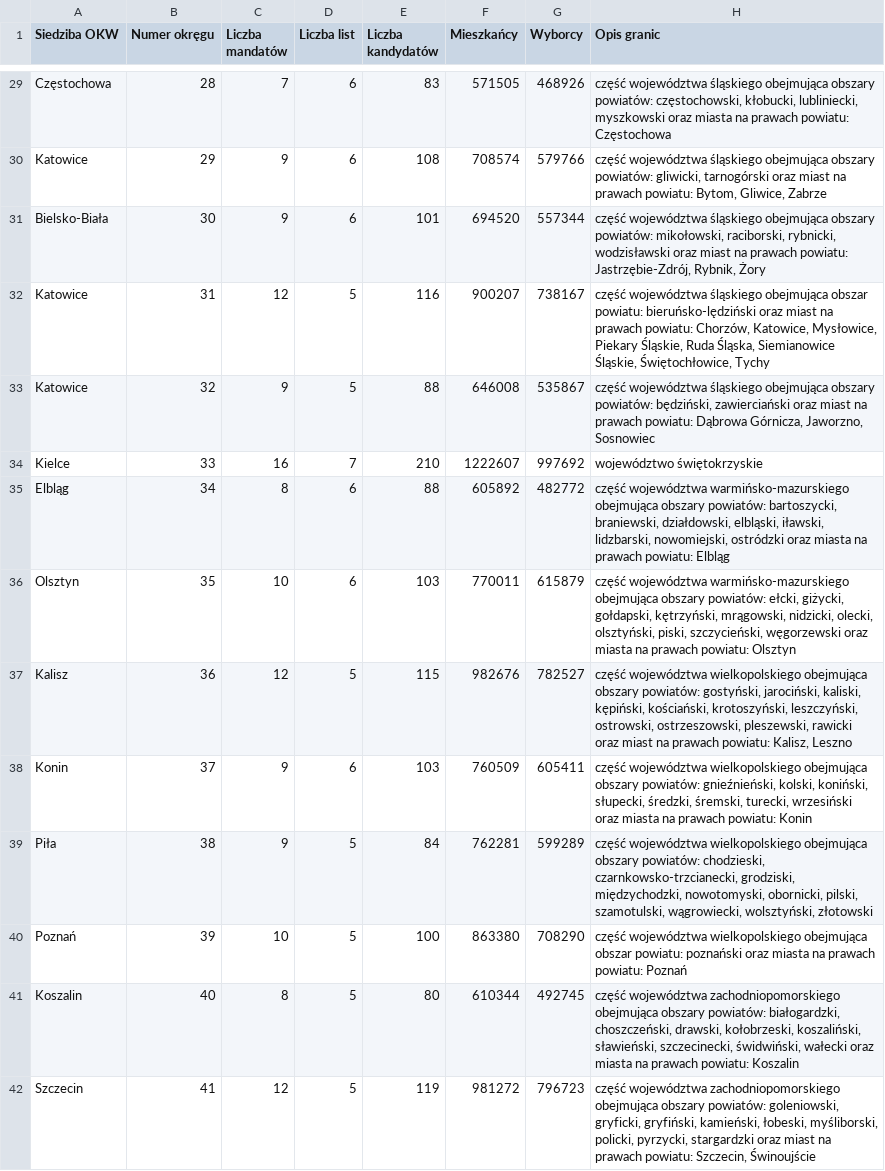
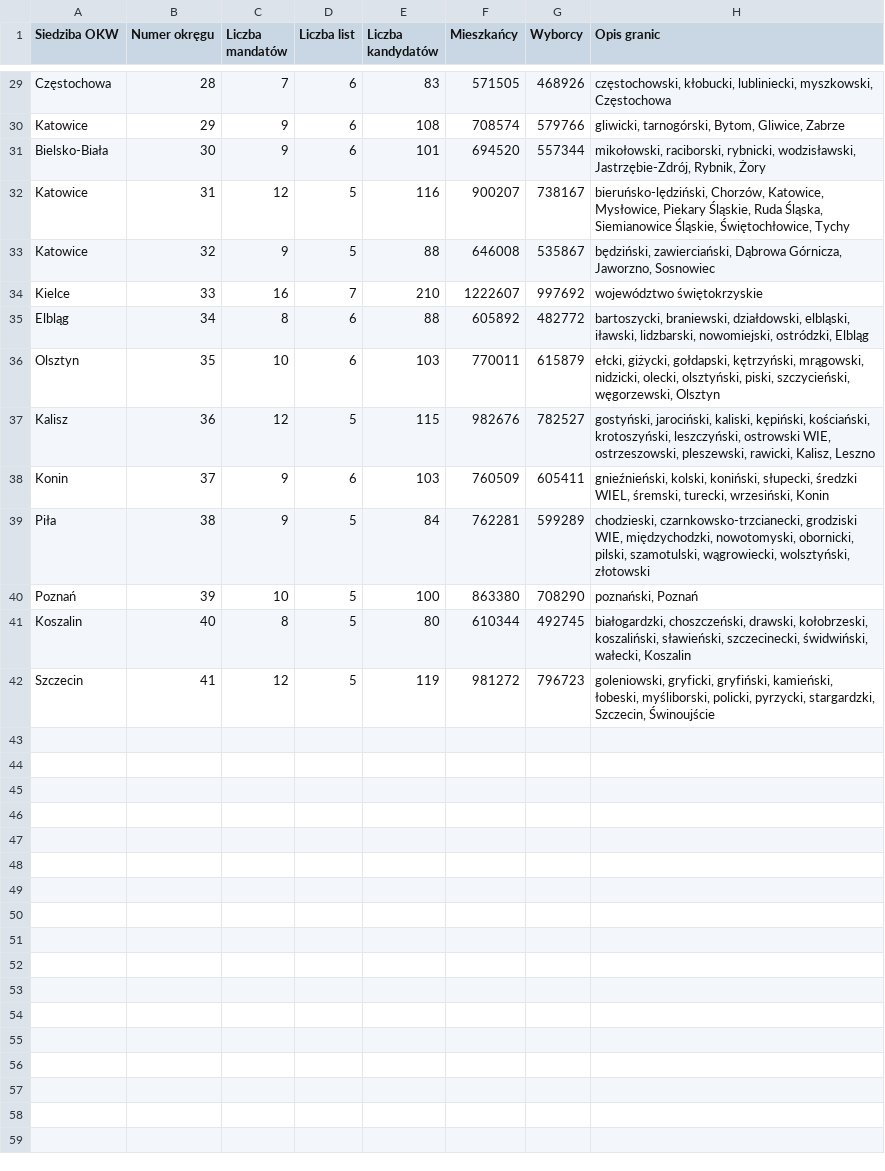
Before and after one commit to kam45x/Election, a CSV file: okregi_sejm.csv, drawn as a sheet; only a part is shown, gaps mark what is left out; the diff covers the shown part only.

```diff
--- a/okregi_sejm.csv
+++ b/okregi_sejm.csv
@@ -29,14 +29,14 @@
-"Częstochowa";"28";"7";"6";"83";"571505";"468926";"część województwa śląskiego obejmująca obszary powiatów: częstochowski, kłobucki, lubliniecki, myszkowski oraz miasta na prawach powiatu: Częstochowa"
-"Katowice";"29";"9";"6";"108";"708574";"579766";"część województwa śląskiego obejmująca obszary powiatów: gliwicki, tarnogórski  oraz miast na prawach powiatu: Bytom, Gliwice, Zabrze"
-"Bielsko-Biała";"30";"9";"6";"101";"694520";"557344";"część województwa śląskiego obejmująca obszary powiatów: mikołowski, raciborski, rybnicki, wodzisławski oraz miast na prawach powiatu: Jastrzębie-Zdrój, Rybnik, Żory"
-"Katowice";"31";"12";"5";"116";"900207";"738167";"część województwa śląskiego obejmująca obszar powiatu: bieruńsko-lędziński oraz miast na prawach powiatu: Chorzów, Katowice, Mysłowice, Piekary Śląskie, Ruda Śląska, Siemianowice Śląskie, Świętochłowice, Tychy"
-"Katowice";"32";"9";"5";"88";"646008";"535867";"część województwa śląskiego obejmująca obszary powiatów: będziński, zawierciański oraz miast na prawach powiatu: Dąbrowa Górnicza, Jaworzno, Sosnowiec"
+"Częstochowa";"28";"7";"6";"83";"571505";"468926";"częstochowski, kłobucki, lubliniecki, myszkowski, Częstochowa"
+"Katowice";"29";"9";"6";"108";"708574";"579766";"gliwicki, tarnogórski, Bytom, Gliwice, Zabrze"
+"Bielsko-Biała";"30";"9";"6";"101";"694520";"557344";"mikołowski, raciborski, rybnicki, wodzisławski, Jastrzębie-Zdrój, Rybnik, Żory"
+"Katowice";"31";"12";"5";"116";"900207";"738167";"bieruńsko-lędziński, Chorzów, Katowice, Mysłowice, Piekary Śląskie, Ruda Śląska, Siemianowice Śląskie, Świętochłowice, Tychy"
+"Katowice";"32";"9";"5";"88";"646008";"535867";"będziński, zawierciański, Dąbrowa Górnicza, Jaworzno, Sosnowiec"
 "Kielce";"33";"16";"7";"210";"1222607";"997692";"województwo świętokrzyskie"
-"Elbląg";"34";"8";"6";"88";"605892";"482772";"część województwa warmińsko-mazurskiego obejmująca obszary powiatów: bartoszycki, braniewski, działdowski, elbląski, iławski, lidzbarski, nowomiejski, ostródzki oraz miasta na prawach powiatu: Elbląg"
-"Olsztyn";"35";"10";"6";"103";"770011";"615879";"część województwa warmińsko-mazurskiego obejmująca obszary powiatów: ełcki, giżycki, gołdapski, kętrzyński, mrągowski, nidzicki, olecki, olsztyński, piski, szczycieński, węgorzewski oraz miasta na prawach powiatu: Olsztyn"
-"Kalisz";"36";"12";"5";"115";"982676";"782527";"część województwa wielkopolskiego obejmująca obszary powiatów: gostyński, jarociński, kaliski, kępiński, kościański, krotoszyński, leszczyński, ostrowski, ostrzeszowski, pleszewski, rawicki oraz miast na prawach powiatu: Kalisz, Leszno"
-"Konin";"37";"9";"6";"103";"760509";"605411";"część województwa wielkopolskiego obejmująca obszary powiatów: gnieźnieński, kolski, koniński, słupecki, średzki, śremski, turecki, wrzesiński oraz miasta na prawach powiatu: Konin"
-"Piła";"38";"9";"5";"84";"762281";"599289";"część województwa wielkopolskiego obejmująca obszary powiatów: chodzieski, czarnkowsko-trzcianecki, grodziski, międzychodzki, nowotomyski, obornicki, pilski, szamotulski, wągrowiecki, wolsztyński, złotowski"
-"Poznań";"39";"10";"5";"100";"863380";"708290";"część województwa wielkopolskiego obejmująca obszar powiatu: poznański oraz miasta na prawach powiatu: Poznań"
-"Koszalin";"40";"8";"5";"80";"610344";"492745";"część województwa zachodniopomorskiego  obejmująca obszary powiatów: białogardzki, choszczeński, drawski, kołobrzeski, koszaliński, sławieński, szczecinecki, świdwiński, wałecki oraz miasta na prawach powiatu: Koszalin"
-"Szczecin";"41";"12";"5";"119";"981272";"796723";"część województwa zachodniopomorskiego obejmująca obszary powiatów: goleniowski, gryficki, gryfiński, kamieński, łobeski, myśliborski, policki, pyrzycki, stargardzki oraz miast na prawach powiatu: Szczecin, Świnoujście"
+"Elbląg";"34";"8";"6";"88";"605892";"482772";"bartoszycki, braniewski, działdowski, elbląski, iławski, lidzbarski, nowomiejski, ostródzki, Elbląg"
+"Olsztyn";"35";"10";"6";"103";"770011";"615879";"ełcki, giżycki, gołdapski, kętrzyński, mrągowski, nidzicki, olecki, olsztyński, piski, szczycieński, węgorzewski, Olsztyn"
+"Kalisz";"36";"12";"5";"115";"982676";"782527";"gostyński, jarociński, kaliski, kępiński, kościański, krotoszyński, leszczyński, ostrowski WIE, ostrzeszowski, pleszewski, rawicki, Kalisz, Leszno"
+"Konin";"37";"9";"6";"103";"760509";"605411";"gnieźnieński, kolski, koniński, słupecki, średzki WIEL, śremski, turecki, wrzesiński, Konin"
+"Piła";"38";"9";"5";"84";"762281";"599289";"chodzieski, czarnkowsko-trzcianecki, grodziski WIE, międzychodzki, nowotomyski, obornicki, pilski, szamotulski, wągrowiecki, wolsztyński, złotowski"
+"Poznań";"39";"10";"5";"100";"863380";"708290";"poznański, Poznań"
+"Koszalin";"40";"8";"5";"80";"610344";"492745";"białogardzki, choszczeński, drawski, kołobrzeski, koszaliński, sławieński, szczecinecki, świdwiński, wałecki, Koszalin"
+"Szczecin";"41";"12";"5";"119";"981272";"796723";"goleniowski, gryficki, gryfiński, kamieński, łobeski, myśliborski, policki, pyrzycki, stargardzki, Szczecin, Świnoujście"
```
Also changed, not shown: 24 edited cells elsewhere in this file.
